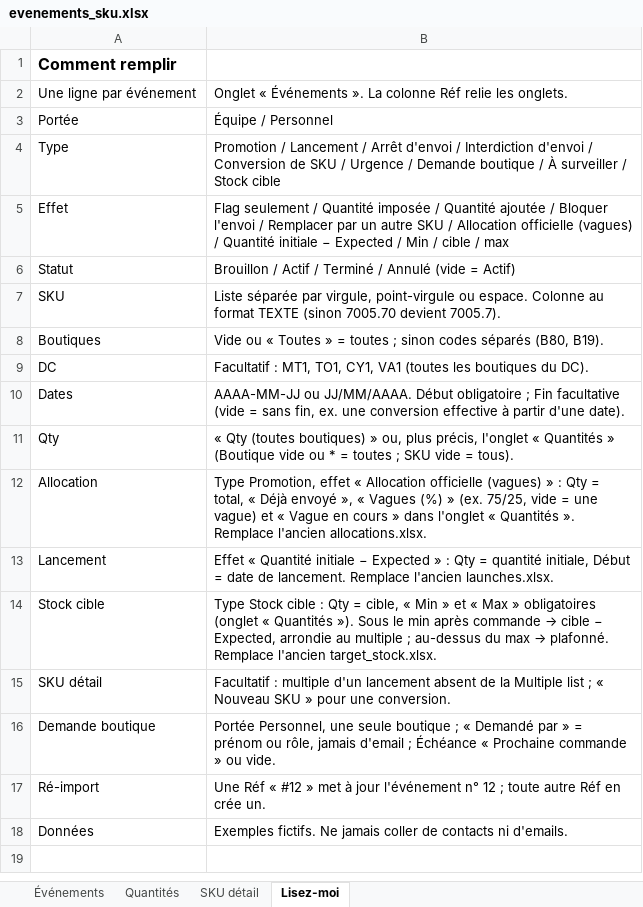
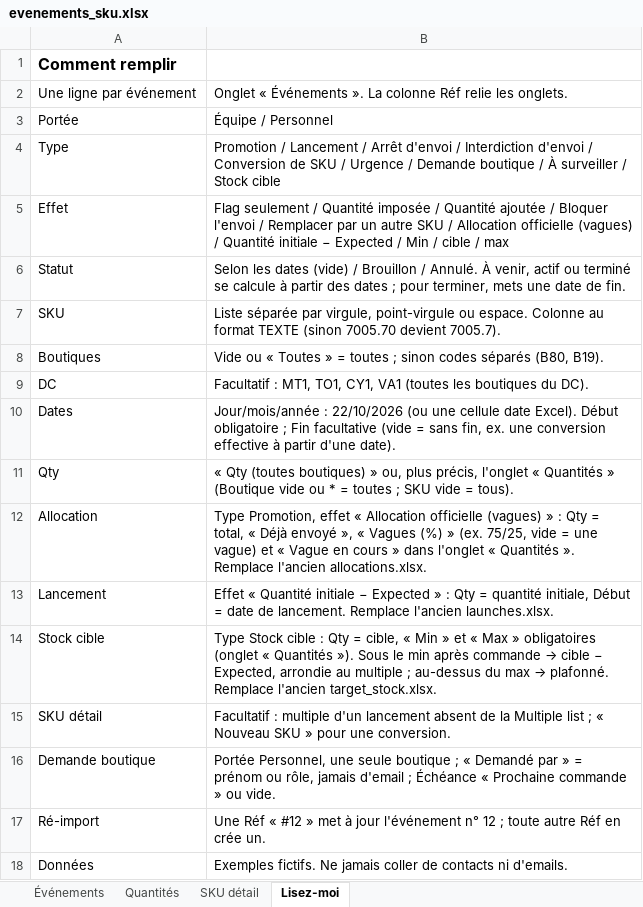
Before and after one commit to maelmouatasim-beep/nespresso, an Excel workbook: templates/evenements_sku.xlsx, sheet Lisez-moi, drawn as a sheet; values as stored, in another font and other column widths than the file's, no borders; the diff names each change by its address in the sheet, - before the commit and + after, or states it on an @@ line.

```diff
--- a/templates/evenements_sku.xlsx (sheet Lisez-moi)
+++ b/templates/evenements_sku.xlsx (sheet Lisez-moi)
-B6: Brouillon / Actif / Terminé / Annulé (vide = Actif)
+B6: Selon les dates (vide) / Brouillon / Annulé. À venir, actif ou terminé se calcule à partir des dates ; pour terminer, mets une date de fin.
-B10: AAAA-MM-JJ ou JJ/MM/AAAA. Début obligatoire…
+B10: Jour/mois/année : 22/10/2026 (ou une cellule date Excel). Début obligatoire…
```
Also changed, not shown: sheet Événements, 15 other files.
